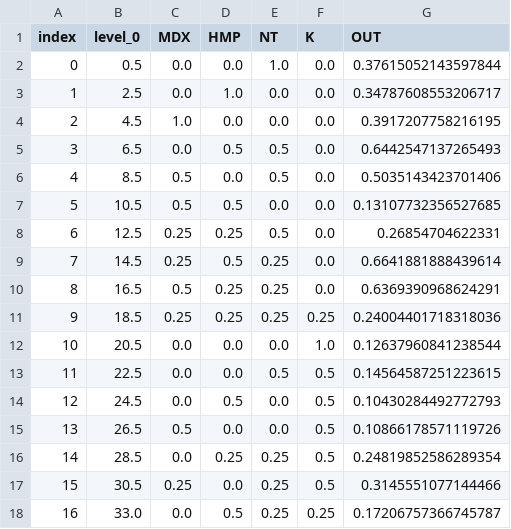
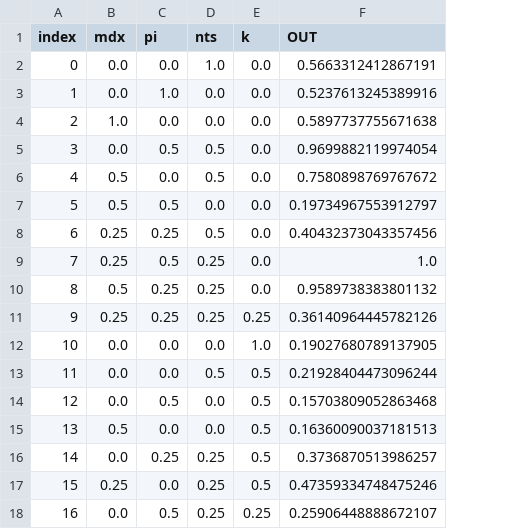
Before and after one commit to nlarusstone/cf_fba, a CSV file: data/17_5_18_EXPERIMENT.csv, drawn as a sheet; removed rows and columns are numbered as before the commit, all else as after; the diff names each change by its address in the sheet, - before the commit and + after, or states it on an @@ line.

Commit message:
Added generated CF models and experimental conditions

```diff
--- a/data/17_5_18_EXPERIMENT.csv
+++ b/data/17_5_18_EXPERIMENT.csv
-column B (level_0), rows 2-18: 0.5 | 2.5 | 4.5 | 6.5 | 8.5 | 10.5 | 12.5 | 14.5 | 16.5 | 18.5 | 20.5 | 22.5 | 24.5 | 26.5 | 28.5 | 30.5 | 33.0
-B1: MDX
+B1: mdx
-C1: HMP
+C1: pi
-D1: NT
+D1: nts
-E1: K
+E1: k
-F2 (OUT): 0.37615052143597844
+F2 (OUT): 0.5663312412867191
-F3 (OUT): 0.34787608553206717
+F3 (OUT): 0.5237613245389916
-F4 (OUT): 0.3917207758216195
+F4 (OUT): 0.5897737755671638
-F5 (OUT): 0.6442547137265493
+F5 (OUT): 0.9699882119974054
-F6 (OUT): 0.5035143423701406
+F6 (OUT): 0.7580898769767672
-F7 (OUT): 0.13107732356527685
+F7 (OUT): 0.19734967553912797
-F8 (OUT): 0.26854704622331
+F8 (OUT): 0.40432373043357456
-F9 (OUT): 0.6641881888439614
+F9 (OUT): 1.0
-F10 (OUT): 0.6369390968624291
+F10 (OUT): 0.9589738383801132
-F11 (OUT): 0.24004401718318036
+F11 (OUT): 0.36140964445782126
-F12 (OUT): 0.12637960841238544
+F12 (OUT): 0.19027680789137905
-F13 (OUT): 0.14564587251223615
+F13 (OUT): 0.21928404473096244
-F14 (OUT): 0.10430284492772793
+F14 (OUT): 0.15703809052863468
-F15 (OUT): 0.10866178571119726
+F15 (OUT): 0.16360090037181513
-F16 (OUT): 0.24819852586289354
+F16 (OUT): 0.3736870513986257
-F17 (OUT): 0.3145551077144466
+F17 (OUT): 0.47359334748475246
-F18 (OUT): 0.17206757366745787
+F18 (OUT): 0.25906448888672107
```
Also changed, not shown: data/17_5_18_exp_conditions.csv, 6 other files.
